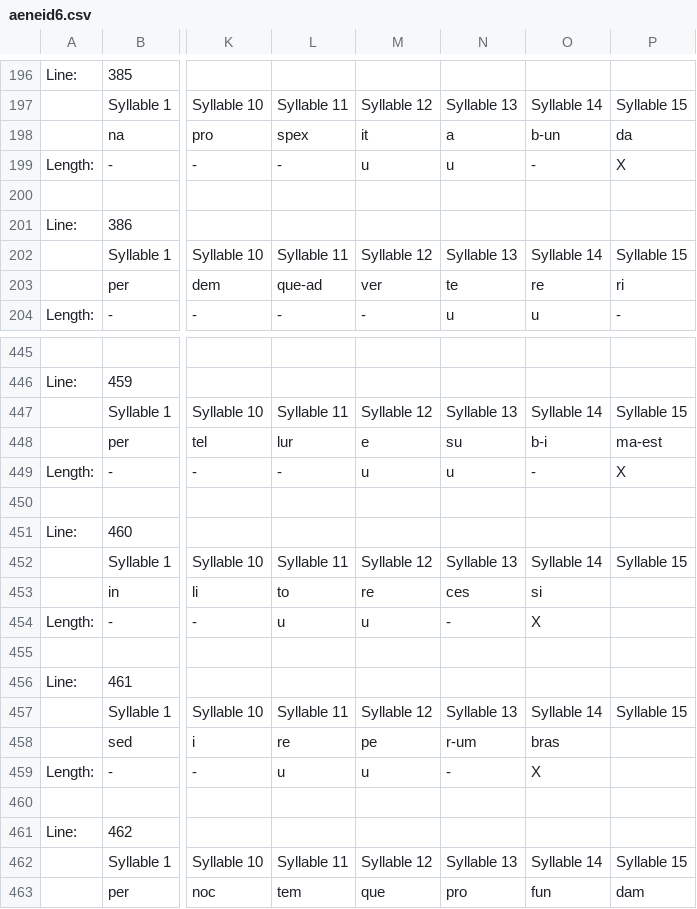
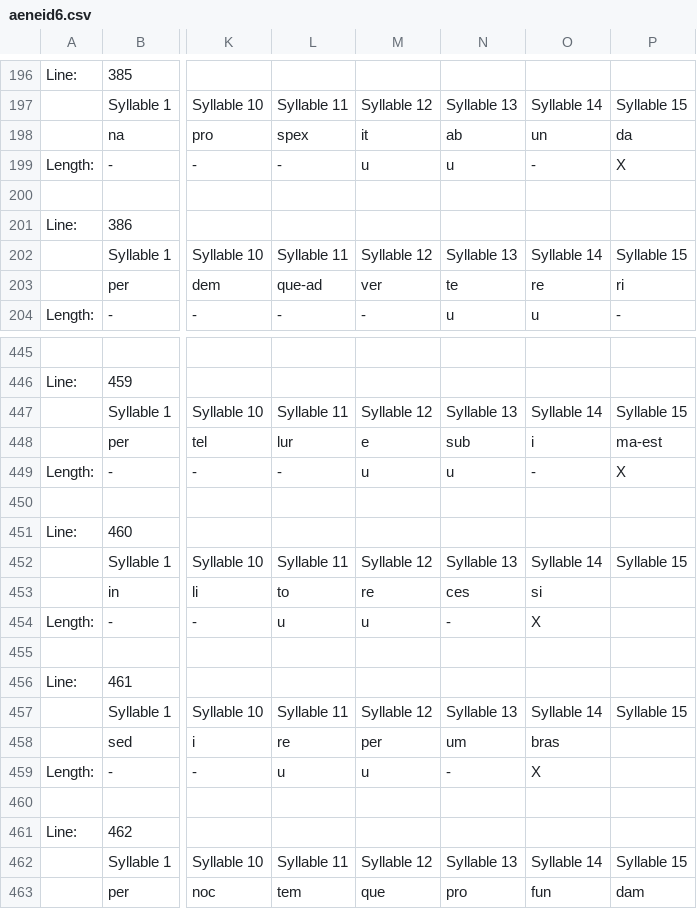
Before and after one commit to joelsalisbury/angularplay, a CSV file: data/aeneid6.csv, drawn as a sheet; only a part is shown, gaps mark what is left out; the diff covers the shown part only; the diff names each change by its address in the sheet, - before the commit and + after, or states it on an @@ line.

```diff
--- a/data/aeneid6.csv
+++ b/data/aeneid6.csv
-N198: a
+N198: ab
-O198: b-un
+O198: un
-N448: su
+N448: sub
-O448: b-i
+O448: i
-M458: pe
+M458: per
-N458: r-um
+N458: um
```
Also changed, not shown: 10 edited cells elsewhere in this file, data/aeneid4.csv, 1 other file.
